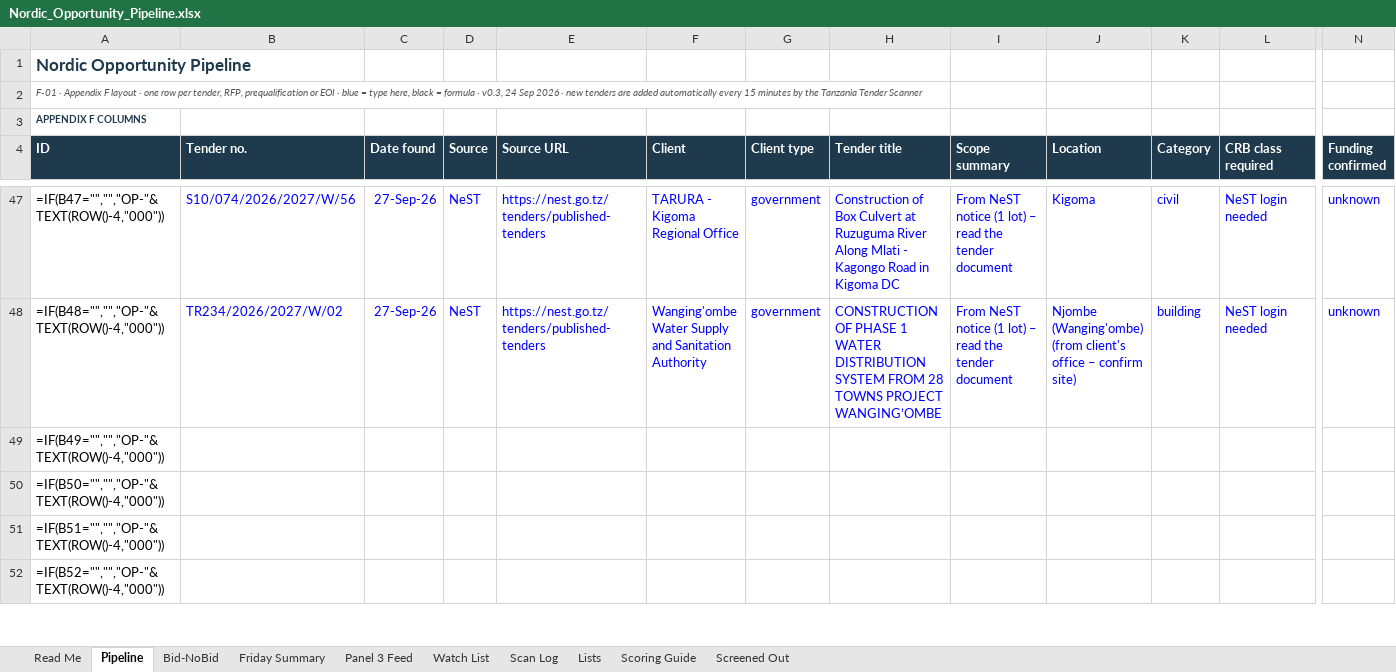
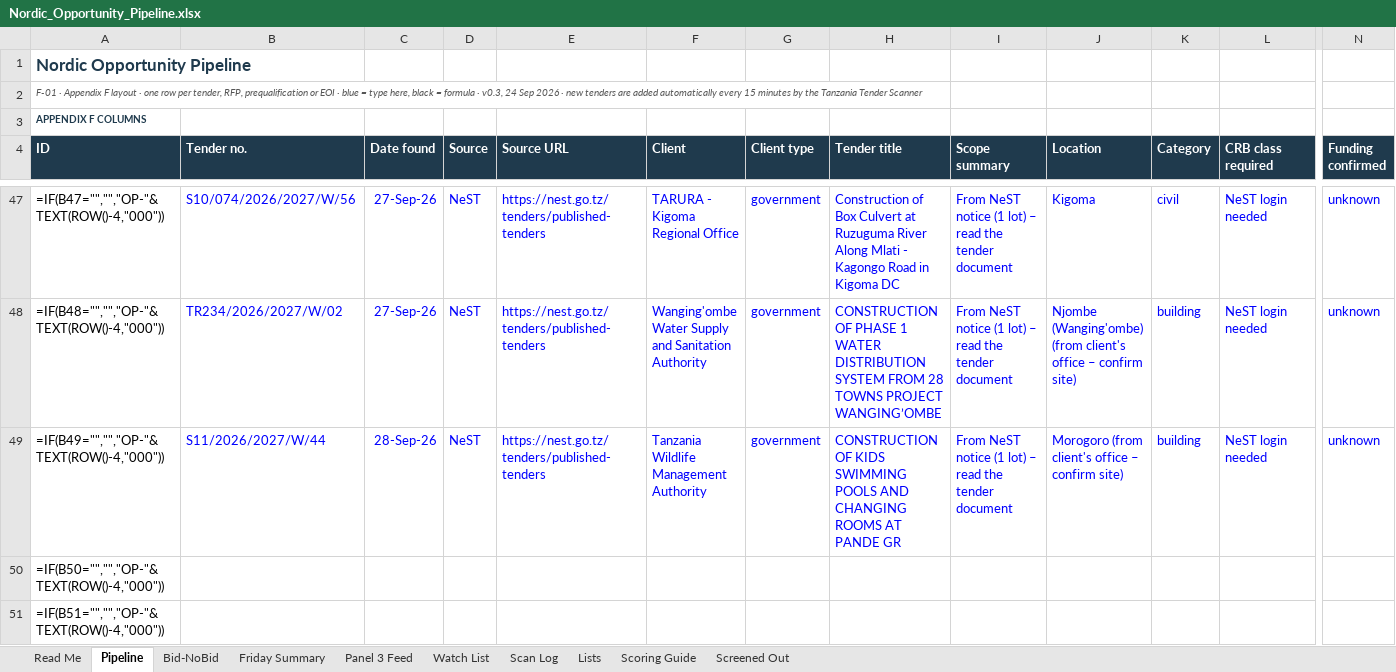
Before and after one commit to frankkashushura/nordic-tender-scanner, an Excel workbook: data/Nordic_Opportunity_Pipeline.xlsx, sheet Pipeline, drawn as a sheet; only a part is shown, gaps mark what is left out; the shorter side is filled out with more unchanged rows; values as stored, in another font and other column widths than the file's, no borders; formulas without a stored value are shown as written; conditional formats not drawn; the diff covers the shown part only; the diff names each change by its address in the sheet, - before the commit and + after, or states it on an @@ line.

```diff
--- a/data/Nordic_Opportunity_Pipeline.xlsx (sheet Pipeline)
+++ b/data/Nordic_Opportunity_Pipeline.xlsx (sheet Pipeline)
-B49 (Tender no.): (empty)
+B49 (Tender no.): S11/2026/2027/W/44
-C49 (Date found): (empty)
+C49 (Date found): 28-Sep-26
-D49 (Source): (empty)
+D49 (Source): NeST
-E49 (Source URL): (empty)
+E49 (Source URL): https://nest.go.tz/tenders/published-tenders
-F49 (Client): (empty)
+F49 (Client): Tanzania Wildlife Management Authority
-G49 (Client type): (empty)
+G49 (Client type): government
-H49 (Tender title): (empty)
+H49 (Tender title): CONSTRUCTION OF KIDS SWIMMING POOLS AND CHANGING ROOMS AT PANDE GR
-I49 (Scope summary): (empty)
+I49 (Scope summary): From NeST notice (1 lot) – read the tender document
-J49 (Location): (empty)
+J49 (Location): Morogoro (from client's office – confirm site)
-K49 (Category): (empty)
+K49 (Category): building
-L49 (CRB class required): (empty)
+L49 (CRB class required): NeST login needed
-N49 (Funding confirmed): (empty)
+N49 (Funding confirmed): unknown
```
Also changed, not shown: 14 edited cells elsewhere in this sheet, sheet Scan Log, sheet Bid-NoBid, 7 other files.
